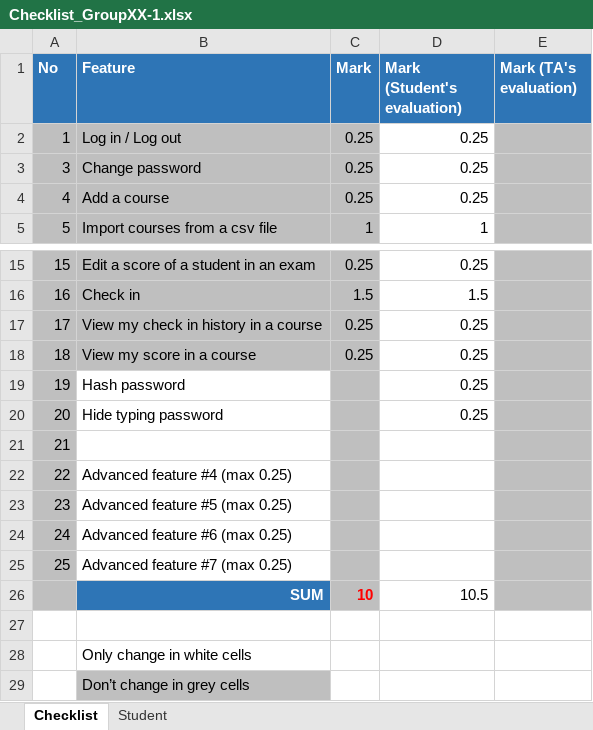
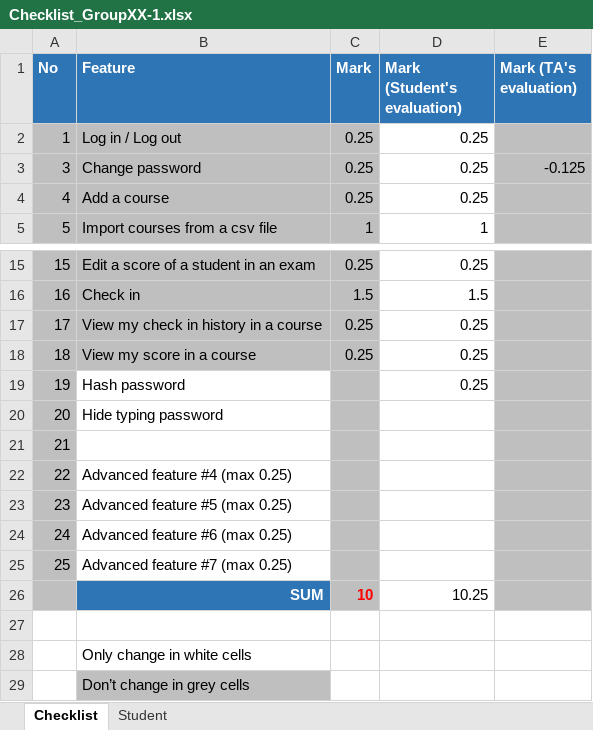
Before and after one commit to Duc-cmn-Le/CS162_Final_project, an Excel workbook: Final /Checklist_GroupXX-1.xlsx, sheet Checklist, drawn as a sheet; only a part is shown, gaps mark what is left out; values as stored, in another font and other column widths than the file's, no borders; the diff names each change by its address in the sheet, - before the commit and + after, or states it on an @@ line.

```diff
--- a/Final /Checklist_GroupXX-1.xlsx (sheet Checklist)
+++ b/Final /Checklist_GroupXX-1.xlsx (sheet Checklist)
-E3 (Mark (TA's evaluation)): (empty)
+E3 (Mark (TA's evaluation)): -0.125
-D20 (Mark (Student's evaluation)): 0.25
+D20 (Mark (Student's evaluation)): (empty)
-D26 (Mark (Student's evaluation)): 10.5
+D26 (Mark (Student's evaluation)): 10.25
```
Also changed, not shown: sheet Student, charts or pictures, 13 other files.
